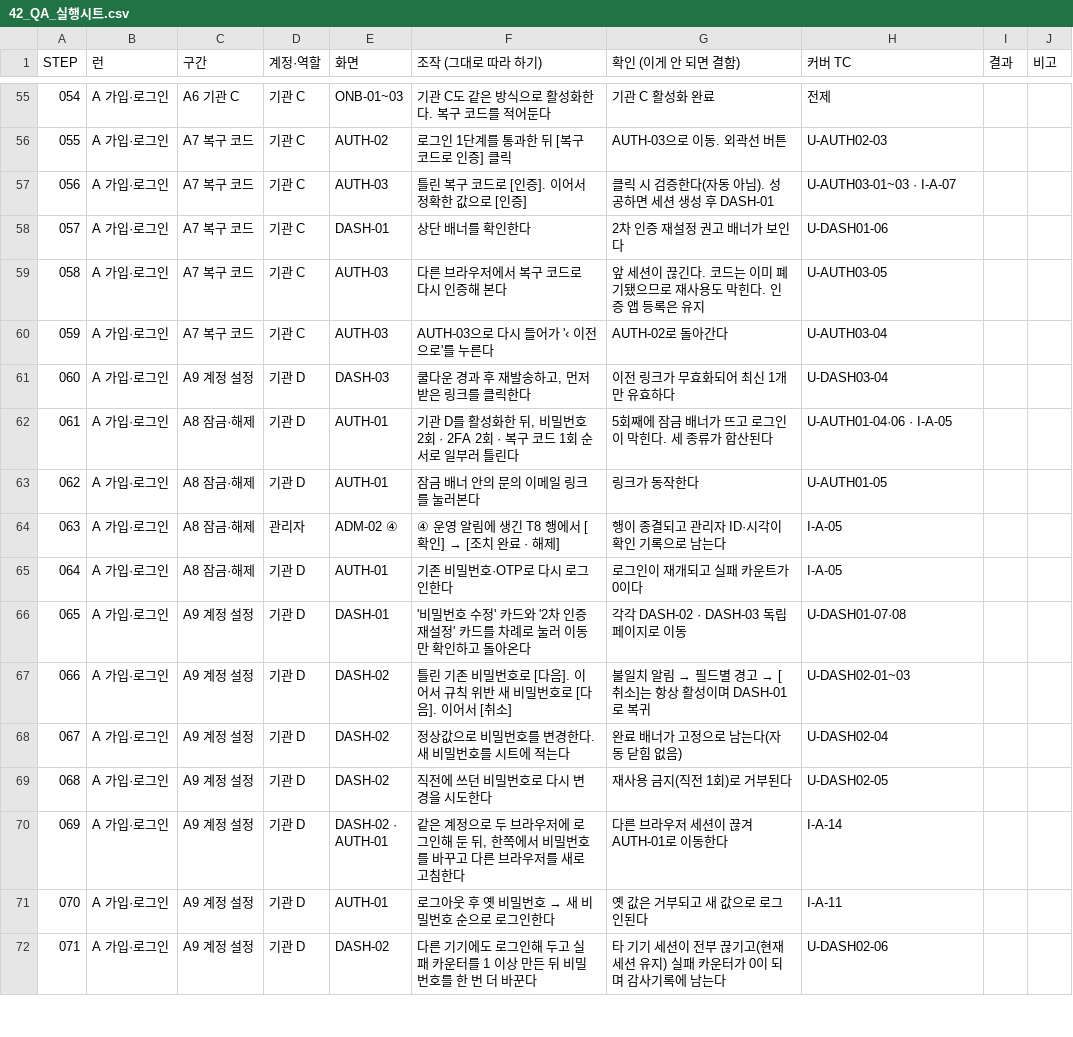
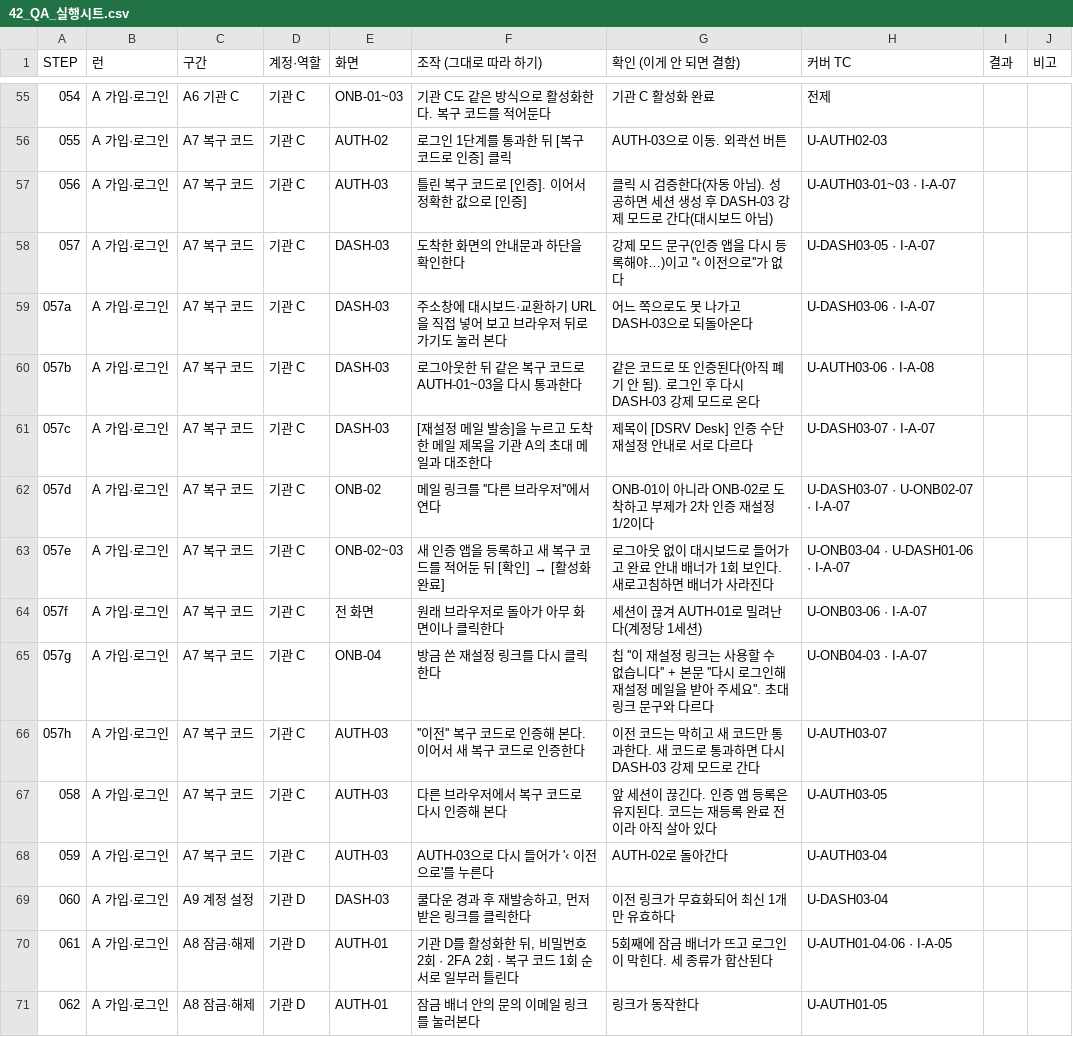
Before and after one commit to dsrvlabs/dsrv-desk, a CSV file: drafts/42_QA_실행시트.csv, drawn as a sheet; only a part is shown, gaps mark what is left out; the shorter side is filled out with more unchanged rows.

```diff
--- a/drafts/42_QA_실행시트.csv
+++ b/drafts/42_QA_실행시트.csv
@@ -56,5 +56,13 @@
 055,A 가입·로그인,A7 복구 코드,기관 C,AUTH-02,로그인 1단계를 통과한 뒤 [복구 코드로 인증] 클릭,AUTH-03으로 이동. 외곽선 버튼,U-AUTH02-03,,
-056,A 가입·로그인,A7 복구 코드,기관 C,AUTH-03,틀린 복구 코드로 [인증]. 이어서 정확한 값으로 [인증],클릭 시 검증한다(자동 아님). 성공하면 세션 생성 후 DASH-01,U-AUTH03-01~03 · I-A-07,,
-057,A 가입·로그인,A7 복구 코드,기관 C,DASH-01,상단 배너를 확인한다,2차 인증 재설정 권고 배너가 보인다,U-DASH01-06,,
-058,A 가입·로그인,A7 복구 코드,기관 C,AUTH-03,다른 브라우저에서 복구 코드로 다시 인증해 본다,앞 세션이 끊긴다. 코드는 이미 폐기됐으므로 재사용도 막힌다. 인증 앱 등록은 유지,U-AUTH03-05,,
+056,A 가입·로그인,A7 복구 코드,기관 C,AUTH-03,틀린 복구 코드로 [인증]. 이어서 정확한 값으로 [인증],클릭 시 검증한다(자동 아님). 성공하면 세션 생성 후 DASH-03 강제 모드로 간다(대시보드 아님),U-AUTH03-01~03 · I-A-07,,
+057,A 가입·로그인,A7 복구 코드,기관 C,DASH-03,도착한 화면의 안내문과 하단을 확인한다,강제 모드 문구(인증 앱을 다시 등록해야…)이고 ''‹ 이전으로''가 없다,U-DASH03-05 · I-A-07,,
+057a,A 가입·로그인,A7 복구 코드,기관 C,DASH-03,주소창에 대시보드·교환하기 URL을 직접 넣어 보고 브라우저 뒤로가기도 눌러 본다,어느 쪽으로도 못 나가고 DASH-03으로 되돌아온다,U-DASH03-06 · I-A-07,,
+057b,A 가입·로그인,A7 복구 코드,기관 C,DASH-03,로그아웃한 뒤 같은 복구 코드로 AUTH-01~03을 다시 통과한다,같은 코드로 또 인증된다(아직 폐기 안 됨). 로그인 후 다시 DASH-03 강제 모드로 온다,U-AUTH03-06 · I-A-08,,
+057c,A 가입·로그인,A7 복구 코드,기관 C,DASH-03,[재설정 메일 발송]을 누르고 도착한 메일 제목을 기관 A의 초대 메일과 대조한다,제목이 [DSRV Desk] 인증 수단 재설정 안내로 서로 다르다,U-DASH03-07 · I-A-07,,
+057d,A 가입·로그인,A7 복구 코드,기관 C,ONB-02,메일 링크를 ''다른 브라우저''에서 연다,ONB-01이 아니라 ONB-02로 도착하고 부제가 2차 인증 재설정 1/2이다,U-DASH03-07 · U-ONB02-07 · I-A-07,,
+057e,A 가입·로그인,A7 복구 코드,기관 C,ONB-02~03,새 인증 앱을 등록하고 새 복구 코드를 적어둔 뒤 [확인] → [활성화 완료],로그아웃 없이 대시보드로 들어가고 완료 안내 배너가 1회 보인다. 새로고침하면 배너가 사라진다,U-ONB03-04 · U-DASH01-06 · I-A-07,,
+057f,A 가입·로그인,A7 복구 코드,기관 C,전 화면,원래 브라우저로 돌아가 아무 화면이나 클릭한다,세션이 끊겨 AUTH-01로 밀려난다(계정당 1세션),U-ONB03-06 · I-A-07,,
+057g,A 가입·로그인,A7 복구 코드,기관 C,ONB-04,방금 쓴 재설정 링크를 다시 클릭한다,"칩 ''이 재설정 링크는 사용할 수 없습니다'' + 본문 ''다시 로그인해 재설정 메일을 받아 주세요''. 초대 링크 문구와 다르다",U-ONB04-03 · I-A-07,,
+057h,A 가입·로그인,A7 복구 코드,기관 C,AUTH-03,''이전'' 복구 코드로 인증해 본다. 이어서 새 복구 코드로 인증한다,이전 코드는 막히고 새 코드만 통과한다. 새 코드로 통과하면 다시 DASH-03 강제 모드로 간다,U-AUTH03-07,,
+058,A 가입·로그인,A7 복구 코드,기관 C,AUTH-03,다른 브라우저에서 복구 코드로 다시 인증해 본다,앞 세션이 끊긴다. 인증 앱 등록은 유지된다. 코드는 재등록 완료 전이라 아직 살아 있다,U-AUTH03-05,,
 059,A 가입·로그인,A7 복구 코드,기관 C,AUTH-03,AUTH-03으로 다시 들어가 '‹ 이전으로'를 누른다,AUTH-02로 돌아간다,U-AUTH03-04,,
```
Also changed, not shown: drafts/42_QA_TC_단위.csv, drafts/42_QA_TC_통합.csv, 7 other files.
